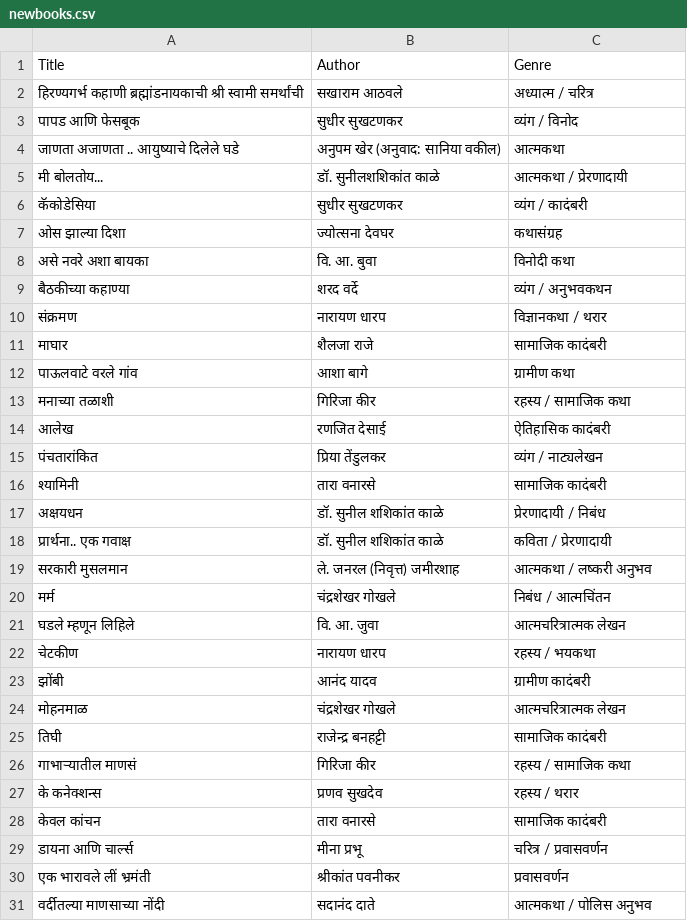
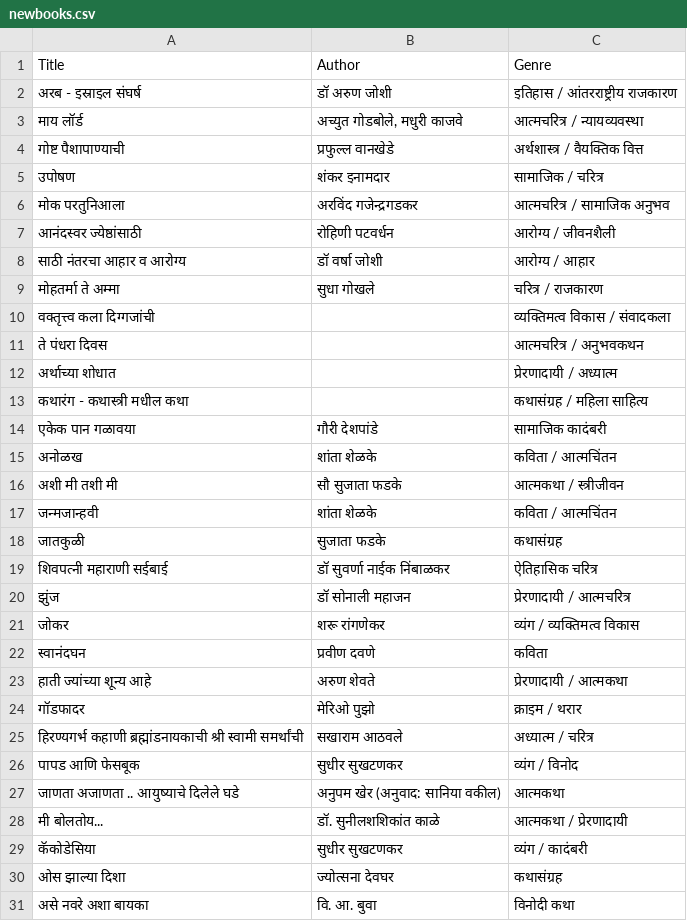
Before and after one commit to arcsocial/arcsocial.github.io, a CSV file: data/newbooks.csv, drawn as a sheet; only a part is shown; the shorter side is filled out with more unchanged rows; the diff names each change by its address in the sheet, - before the commit and + after, or states it on an @@ line.

Commit message:
Update newbooks.csv
Aug 15 update

```diff
--- a/data/newbooks.csv
+++ b/data/newbooks.csv
+row 2: अरब - इस्राइल संघर्ष | डॉ अरुण जोशी | इतिहास / आंतरराष्ट्रीय राजकारण
+row 3: माय लॉर्ड | अच्युत गोडबोले, मधुरी काजवे | आत्मचरित्र / न्यायव्यवस्था
+row 4: गोष्ट पैशापाण्याची | प्रफुल्ल वानखेडे | अर्थशास्त्र / वैयक्तिक वित्त
+row 5: उपोषण | शंकर इनामदार | सामाजिक / चरित्र
+row 6: मोक परतुनिआला | अरविंद गजेन्द्रगडकर | आत्मचरित्र / सामाजिक अनुभव
+row 7: आनंदस्वर ज्येष्ठांसाठी | रोहिणी पटवर्धन | आरोग्य / जीवनशैली
+row 8: साठी नंतरचा आहार व आरोग्य | डॉ वर्षा जोशी | आरोग्य / आहार
+row 9: मोहतर्मा ते अम्मा | सुधा गोखले | चरित्र / राजकारण
+row 10: वक्तृत्त्व कला दिग्गजांची |  | व्यक्तिमत्व विकास / संवादकला
+row 11: ते पंधरा दिवस |  | आत्मचरित्र / अनुभवकथन
+row 12: अर्थाच्या शोधात |  | प्रेरणादायी / अध्यात्म
+row 13: कथारंग - कथास्त्री मधील कथा |  | कथासंग्रह / महिला साहित्य
+row 14: एकेक पान गळावया | गौरी देशपांडे | सामाजिक कादंबरी
+row 15: अनोळख | शांता शेळके | कविता / आत्मचिंतन
+row 16: अशी मी तशी मी | सौ सुजाता फडके | आत्मकथा / स्त्रीजीवन
+row 17: जन्मजान्हवी | शांता शेळके | कविता / आत्मचिंतन
+row 18: जातकुळी | सुजाता फडके | कथासंग्रह
+row 19: शिवपत्नी महाराणी सईबाई | डॉ सुवर्णा नाईक निंबाळकर | ऐतिहासिक चरित्र
+row 20: झुंज | डॉ सोनाली महाजन | प्रेरणादायी / आत्मचरित्र
+row 21: जोकर | शरू रांगणेकर | व्यंग / व्यक्तिमत्व विकास
+row 22: स्वानंदघन | प्रवीण दवणे | कविता
+row 23: हाती ज्यांच्या शून्य आहे | अरुण शेवते | प्रेरणादायी / आत्मकथा
+row 24: गॉडफादर | मेरिओ पुझो | क्राइम / थरार
```
